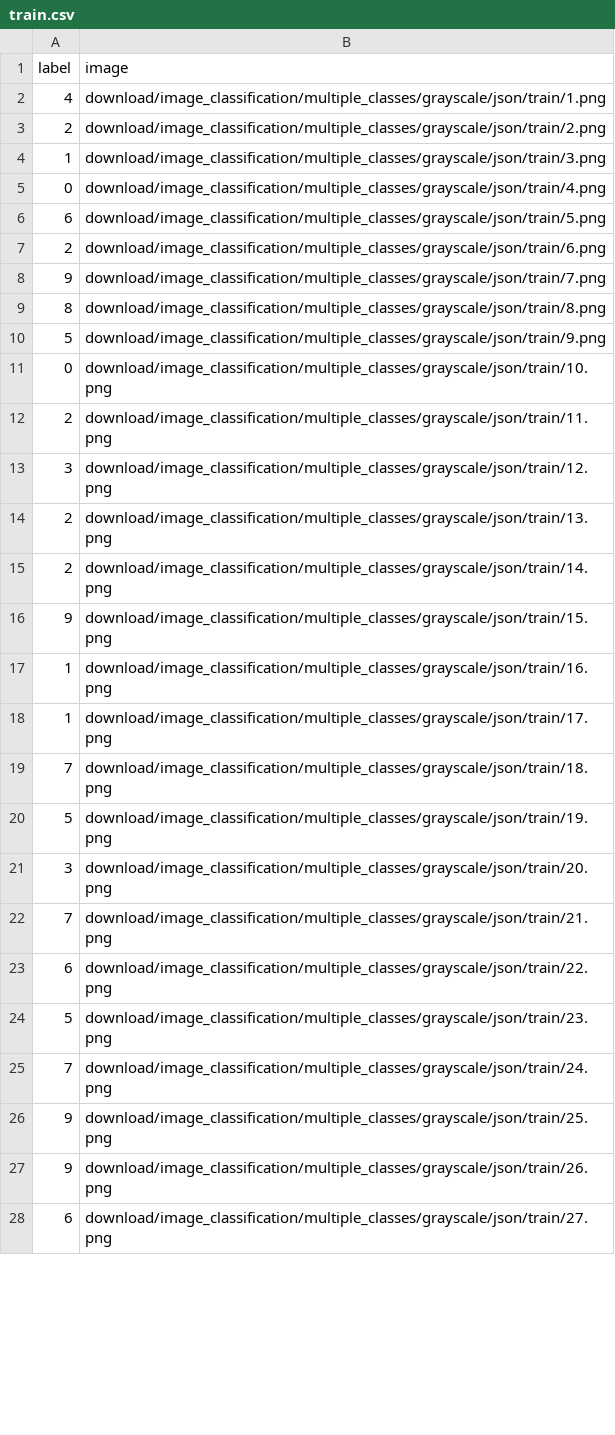
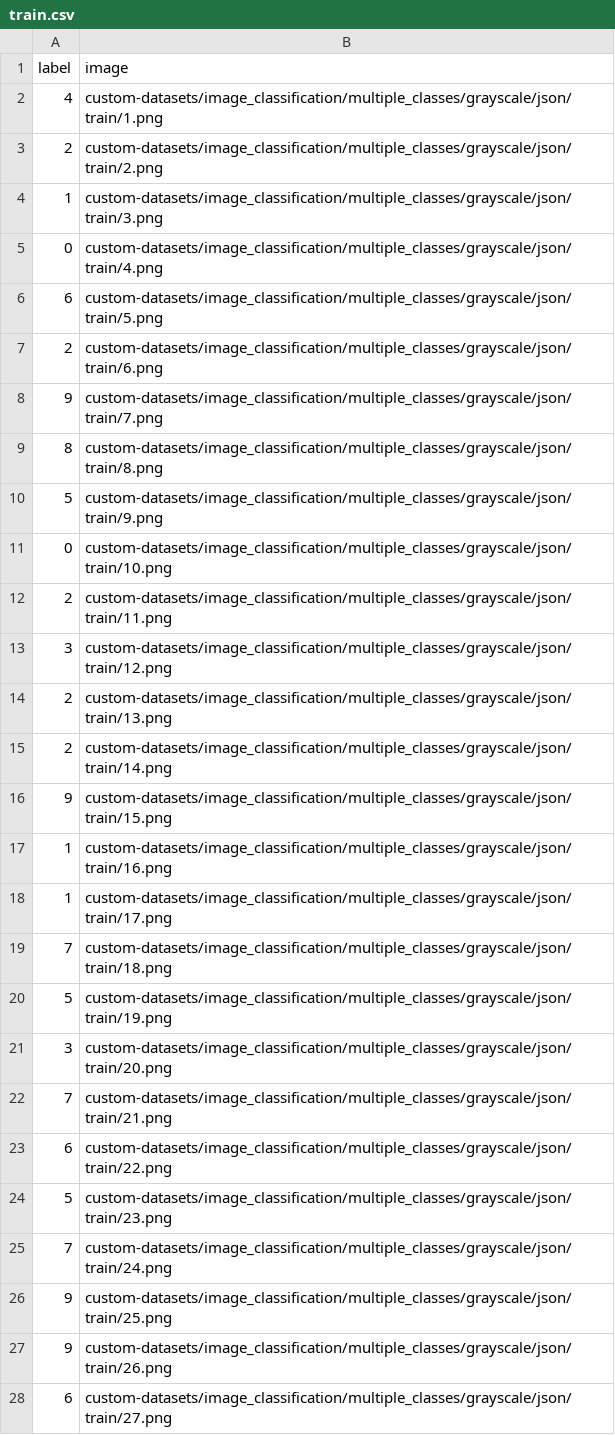
Before and after one commit to automatethem/datasets, a CSV file: image_classification/multiple_classes/grayscale/json/train.csv, drawn as a sheet; only a part is shown; the diff covers the shown part only.

Commit message:
Update train.csv

```diff
--- a/image_classification/multiple_classes/grayscale/json/train.csv
+++ b/image_classification/multiple_classes/grayscale/json/train.csv
@@ -1,28 +1,28 @@
 label,image
-4,download/image_classification/multiple_classes/grayscale/json/train/1.png
-2,download/image_classification/multiple_classes/grayscale/json/train/2.png
-1,download/image_classification/multiple_classes/grayscale/json/train/3.png
-0,download/image_classification/multiple_classes/grayscale/json/train/4.png
-6,download/image_classification/multiple_classes/grayscale/json/train/5.png
-2,download/image_classification/multiple_classes/grayscale/json/train/6.png
-9,download/image_classification/multiple_classes/grayscale/json/train/7.png
-8,download/image_classification/multiple_classes/grayscale/json/train/8.png
-5,download/image_classification/multiple_classes/grayscale/json/train/9.png
-0,download/image_classification/multiple_classes/grayscale/json/train/10.png
-2,download/image_classification/multiple_classes/grayscale/json/train/11.png
-3,download/image_classification/multiple_classes/grayscale/json/train/12.png
-2,download/image_classification/multiple_classes/grayscale/json/train/13.png
-2,download/image_classification/multiple_classes/grayscale/json/train/14.png
-9,download/image_classification/multiple_classes/grayscale/json/train/15.png
-1,download/image_classification/multiple_classes/grayscale/json/train/16.png
-1,download/image_classification/multiple_classes/grayscale/json/train/17.png
-7,download/image_classification/multiple_classes/grayscale/json/train/18.png
-5,download/image_classification/multiple_classes/grayscale/json/train/19.png
-3,download/image_classification/multiple_classes/grayscale/json/train/20.png
-7,download/image_classification/multiple_classes/grayscale/json/train/21.png
-6,download/image_classification/multiple_classes/grayscale/json/train/22.png
-5,download/image_classification/multiple_classes/grayscale/json/train/23.png
-7,download/image_classification/multiple_classes/grayscale/json/train/24.png
-9,download/image_classification/multiple_classes/grayscale/json/train/25.png
-9,download/image_classification/multiple_classes/grayscale/json/train/26.png
-6,download/image_classification/multiple_classes/grayscale/json/train/27.png
+4,custom-datasets/image_classification/multiple_classes/grayscale/json/train/1.png
+2,custom-datasets/image_classification/multiple_classes/grayscale/json/train/2.png
+1,custom-datasets/image_classification/multiple_classes/grayscale/json/train/3.png
+0,custom-datasets/image_classification/multiple_classes/grayscale/json/train/4.png
+6,custom-datasets/image_classification/multiple_classes/grayscale/json/train/5.png
+2,custom-datasets/image_classification/multiple_classes/grayscale/json/train/6.png
+9,custom-datasets/image_classification/multiple_classes/grayscale/json/train/7.png
+8,custom-datasets/image_classification/multiple_classes/grayscale/json/train/8.png
+5,custom-datasets/image_classification/multiple_classes/grayscale/json/train/9.png
+0,custom-datasets/image_classification/multiple_classes/grayscale/json/train/10.png
+2,custom-datasets/image_classification/multiple_classes/grayscale/json/train/11.png
+3,custom-datasets/image_classification/multiple_classes/grayscale/json/train/12.png
+2,custom-datasets/image_classification/multiple_classes/grayscale/json/train/13.png
+2,custom-datasets/image_classification/multiple_classes/grayscale/json/train/14.png
+9,custom-datasets/image_classification/multiple_classes/grayscale/json/train/15.png
+1,custom-datasets/image_classification/multiple_classes/grayscale/json/train/16.png
+1,custom-datasets/image_classification/multiple_classes/grayscale/json/train/17.png
+7,custom-datasets/image_classification/multiple_classes/grayscale/json/train/18.png
+5,custom-datasets/image_classification/multiple_classes/grayscale/json/train/19.png
+3,custom-datasets/image_classification/multiple_classes/grayscale/json/train/20.png
+7,custom-datasets/image_classification/multiple_classes/grayscale/json/train/21.png
+6,custom-datasets/image_classification/multiple_classes/grayscale/json/train/22.png
+5,custom-datasets/image_classification/multiple_classes/grayscale/json/train/23.png
+7,custom-datasets/image_classification/multiple_classes/grayscale/json/train/24.png
+9,custom-datasets/image_classification/multiple_classes/grayscale/json/train/25.png
+9,custom-datasets/image_classification/multiple_classes/grayscale/json/train/26.png
+6,custom-datasets/image_classification/multiple_classes/grayscale/json/train/27.png
```
Also changed, not shown: 5 edited cells elsewhere in this file.
